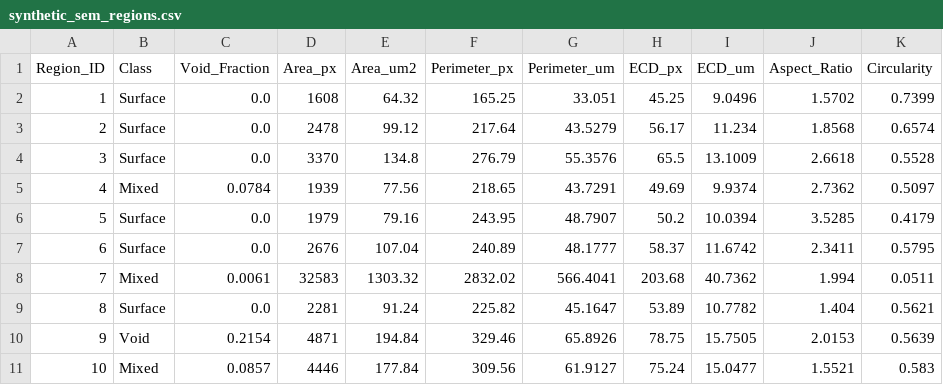
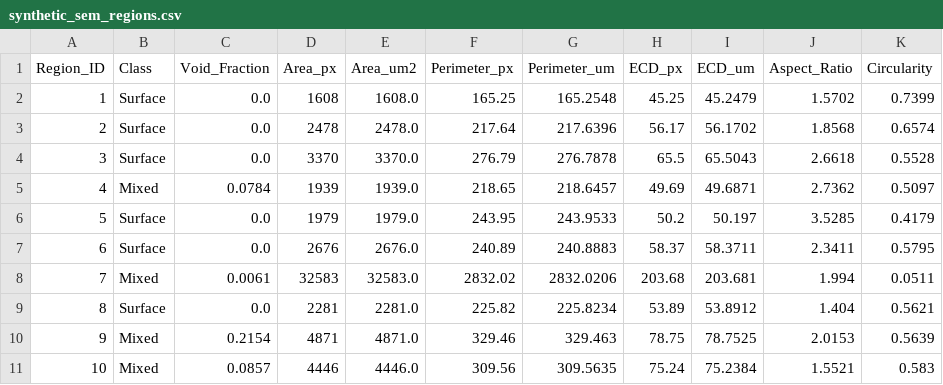
Before and after one commit to Skibelem/FractoMorph, a CSV file: outputs/measurements/synthetic_sem_regions.csv, drawn as a sheet; only a part is shown; the diff covers the shown part only.

```diff
--- a/outputs/measurements/synthetic_sem_regions.csv
+++ b/outputs/measurements/synthetic_sem_regions.csv
@@ -1,11 +1,11 @@
 Region_ID,Class,Void_Fraction,Area_px,Area_um2,Perimeter_px,Perimeter_um,ECD_px,ECD_um,Aspect_Ratio,Circularity
-1,Surface,0.0,1608,64.32,165.25,33.051,45.25,9.0496,1.5702,0.7399
-2,Surface,0.0,2478,99.12,217.64,43.5279,56.17,11.234,1.8568,0.6574
-3,Surface,0.0,3370,134.8,276.79,55.3576,65.5,13.1009,2.6618,0.5528
-4,Mixed,0.0784,1939,77.56,218.65,43.7291,49.69,9.9374,2.7362,0.5097
-5,Surface,0.0,1979,79.16,243.95,48.7907,50.2,10.0394,3.5285,0.4179
-6,Surface,0.0,2676,107.04,240.89,48.1777,58.37,11.6742,2.3411,0.5795
-7,Mixed,0.0061,32583,1303.32,2832.02,566.4041,203.68,40.7362,1.994,0.0511
-8,Surface,0.0,2281,91.24,225.82,45.1647,53.89,10.7782,1.404,0.5621
-9,Void,0.2154,4871,194.84,329.46,65.8926,78.75,15.7505,2.0153,0.5639
-10,Mixed,0.0857,4446,177.84,309.56,61.9127,75.24,15.0477,1.5521,0.583
+1,Surface,0.0,1608,1608.0,165.25,165.2548,45.25,45.2479,1.5702,0.7399
+2,Surface,0.0,2478,2478.0,217.64,217.6396,56.17,56.1702,1.8568,0.6574
+3,Surface,0.0,3370,3370.0,276.79,276.7878,65.5,65.5043,2.6618,0.5528
+4,Mixed,0.0784,1939,1939.0,218.65,218.6457,49.69,49.6871,2.7362,0.5097
+5,Surface,0.0,1979,1979.0,243.95,243.9533,50.2,50.197,3.5285,0.4179
+6,Surface,0.0,2676,2676.0,240.89,240.8883,58.37,58.3711,2.3411,0.5795
+7,Mixed,0.0061,32583,32583.0,2832.02,2832.0206,203.68,203.681,1.994,0.0511
+8,Surface,0.0,2281,2281.0,225.82,225.8234,53.89,53.8912,1.404,0.5621
+9,Mixed,0.2154,4871,4871.0,329.46,329.463,78.75,78.7525,2.0153,0.5639
+10,Mixed,0.0857,4446,4446.0,309.56,309.5635,75.24,75.2384,1.5521,0.583
```
Also changed, not shown: 159 edited cells elsewhere in this file, outputs/measurements/sem_real_4_summary.csv, outputs/measurements/synthetic_sem_summary.csv, 18 other files.
